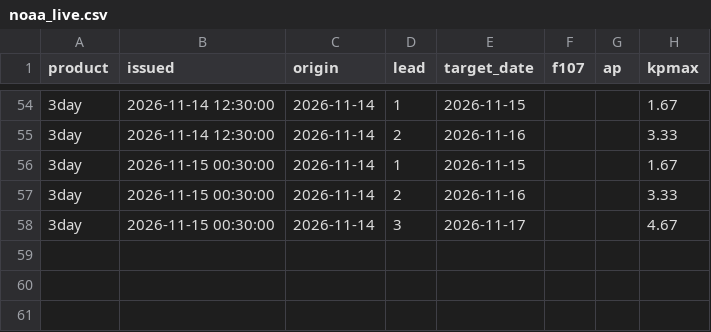
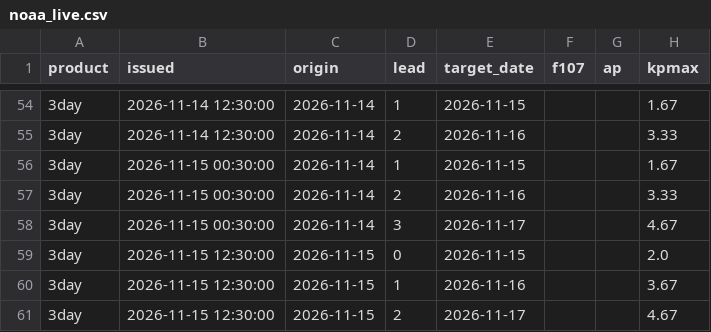
Before and after one commit to Syeda-Aliza-Ayaz/Tormenta, a CSV file: forecasts/noaa_live.csv, drawn as a sheet; only a part is shown, gaps mark what is left out; the diff names each change by its address in the sheet, - before the commit and + after, or states it on an @@ line.

```diff
--- a/forecasts/noaa_live.csv
+++ b/forecasts/noaa_live.csv
+row 59: 3day | 2026-11-15 12:30:00 | 2026-11-15 | 0 | 2026-11-15 |  |  | 2.0
+row 60: 3day | 2026-11-15 12:30:00 | 2026-11-15 | 1 | 2026-11-16 |  |  | 3.67
+row 61: 3day | 2026-11-15 12:30:00 | 2026-11-15 | 2 | 2026-11-17 |  |  | 4.67
```
Also changed, not shown: 1 other file.
